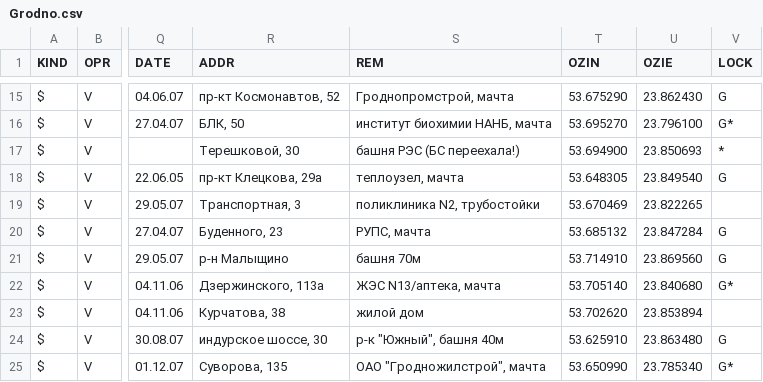
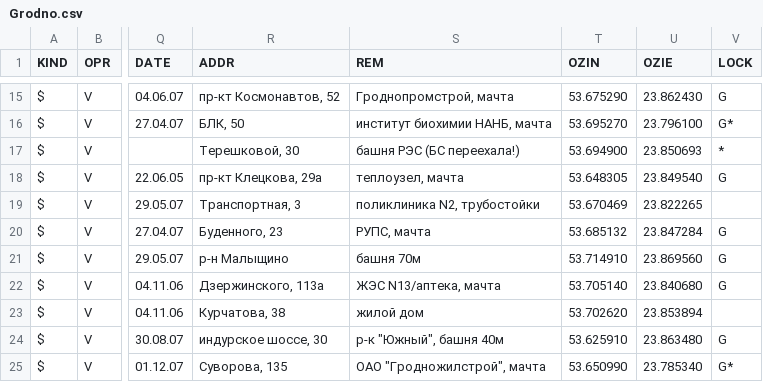
Before and after one commit to BelCellTracker/csv, a CSV file: Velcom/Grodno.csv, drawn as a sheet; only a part is shown, gaps mark what is left out; the diff names each change by its address in the sheet, - before the commit and + after, or states it on an @@ line.

Commit message:
3 files | M  MTS/Grodno.csv, M  Velcom/Grodno.csv, M  life/Grodno.csv

```diff
--- a/Velcom/Grodno.csv
+++ b/Velcom/Grodno.csv
-V22 (LOCK): G*
+V22 (LOCK): G
```
Also changed, not shown: MTS/Grodno.csv, life/Grodno.csv.
